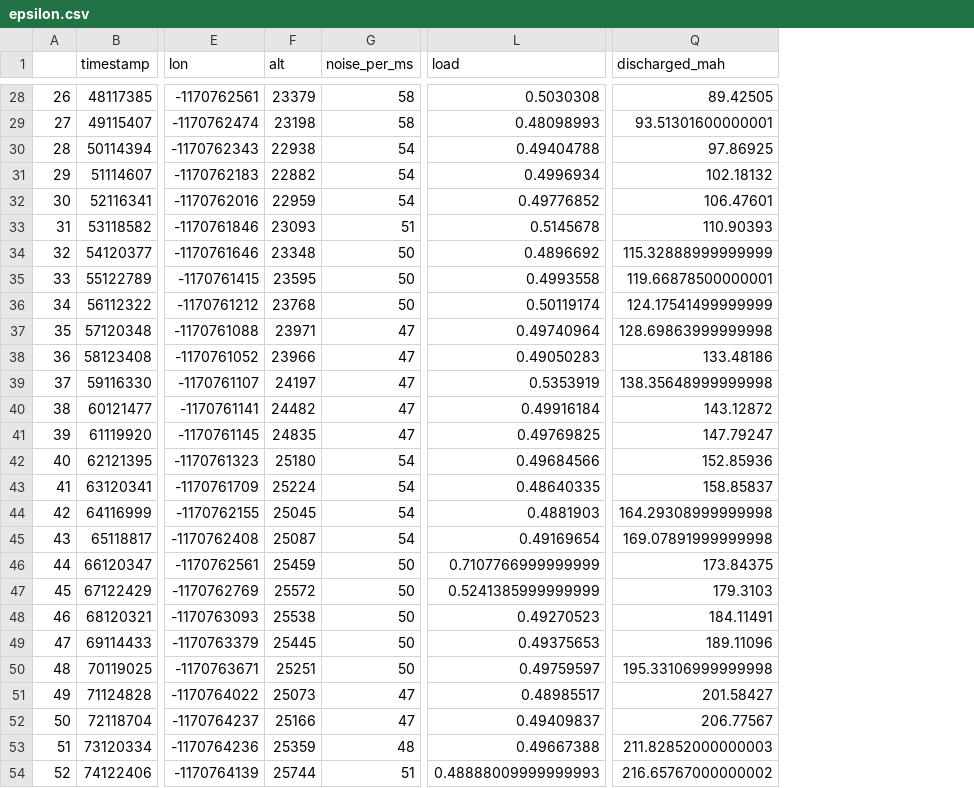
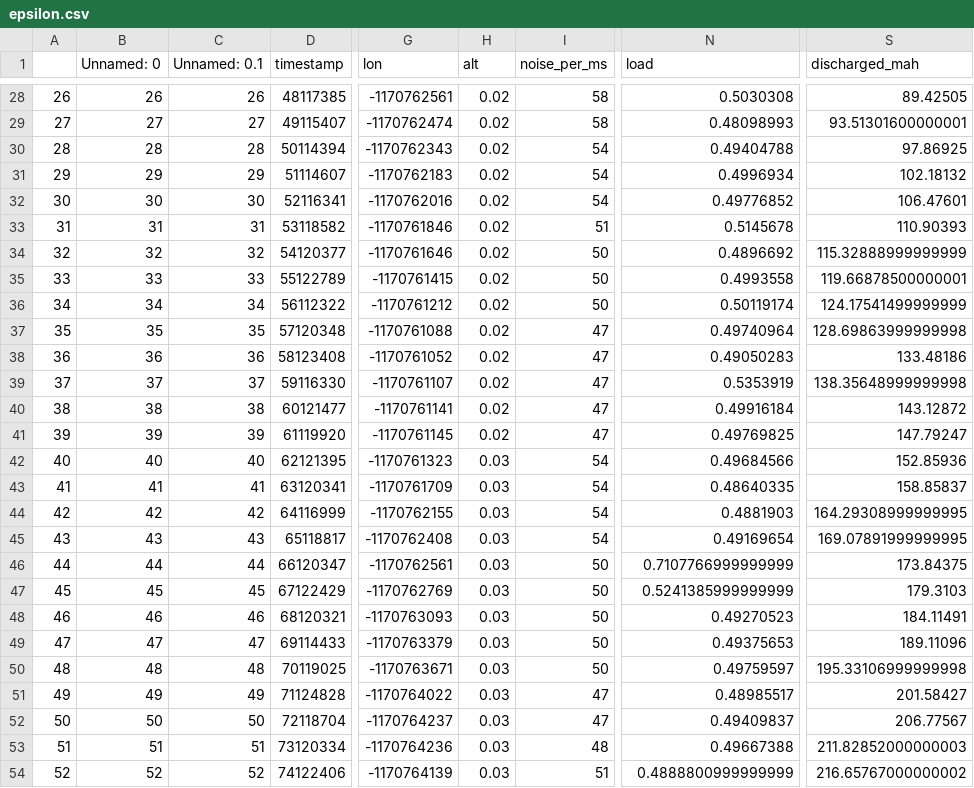
Before and after one commit to dsaffo/DataComet, a CSV file: map/epsilon.csv, drawn as a sheet; only a part is shown, gaps mark what is left out; addresses are those after the commit; the diff covers the shown part only; the diff names each change by its address in the sheet, - before the commit and + after, or states it on an @@ line.

```diff
--- a/map/epsilon.csv
+++ b/map/epsilon.csv
+column B (Unnamed: 0), rows 28-54: 26 | 27 | 28 | 29 | 30 | 31 | 32 | 33 | 34 | 35 | 36 | 37 | 38 | 39 | 40 | 41 | 42 | 43 | 44 | 45 | 46 | 47 | 48 | 49 | 50 | 51 | 52
+column C (Unnamed: 0.1), rows 28-54: 26 | 27 | 28 | 29 | 30 | 31 | 32 | 33 | 34 | 35 | 36 | 37 | 38 | 39 | 40 | 41 | 42 | 43 | 44 | 45 | 46 | 47 | 48 | 49 | 50 | 51 | 52
-H28 (alt): 23379
+H28 (alt): 0.02
-H29 (alt): 23198
+H29 (alt): 0.02
-H30 (alt): 22938
+H30 (alt): 0.02
-H31 (alt): 22882
+H31 (alt): 0.02
-H32 (alt): 22959
+H32 (alt): 0.02
-H33 (alt): 23093
+H33 (alt): 0.02
-H34 (alt): 23348
+H34 (alt): 0.02
-H35 (alt): 23595
+H35 (alt): 0.02
-H36 (alt): 23768
+H36 (alt): 0.02
-H37 (alt): 23971
+H37 (alt): 0.02
-H38 (alt): 23966
+H38 (alt): 0.02
-H39 (alt): 24197
+H39 (alt): 0.02
-H40 (alt): 24482
+H40 (alt): 0.02
-H41 (alt): 24835
+H41 (alt): 0.02
-H42 (alt): 25180
+H42 (alt): 0.03
-H43 (alt): 25224
+H43 (alt): 0.03
-H44 (alt): 25045
+H44 (alt): 0.03
-S44 (discharged_mah): 164.29308999999998
+S44 (discharged_mah): 164.29308999999995
-H45 (alt): 25087
+H45 (alt): 0.03
-S45 (discharged_mah): 169.07891999999998
+S45 (discharged_mah): 169.07891999999995
-H46 (alt): 25459
+H46 (alt): 0.03
-H47 (alt): 25572
+H47 (alt): 0.03
-H48 (alt): 25538
+H48 (alt): 0.03
-H49 (alt): 25445
+H49 (alt): 0.03
-H50 (alt): 25251
+H50 (alt): 0.03
-H51 (alt): 25073
+H51 (alt): 0.03
-H52 (alt): 25166
+H52 (alt): 0.03
-H53 (alt): 25359
+H53 (alt): 0.03
-H54 (alt): 25744
+H54 (alt): 0.03
-N54 (load): 0.48888009999999993
+N54 (load): 0.4888800999999999
```
Also changed, not shown: 132 edited cells elsewhere in this file, map/crash.csv, map/milestone3.csv, 3 other files.
